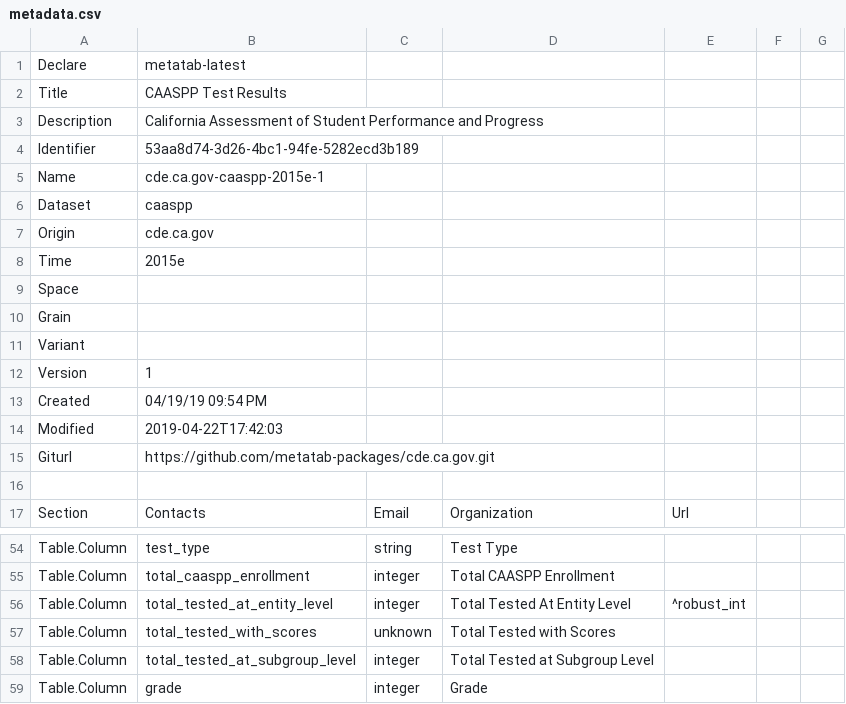
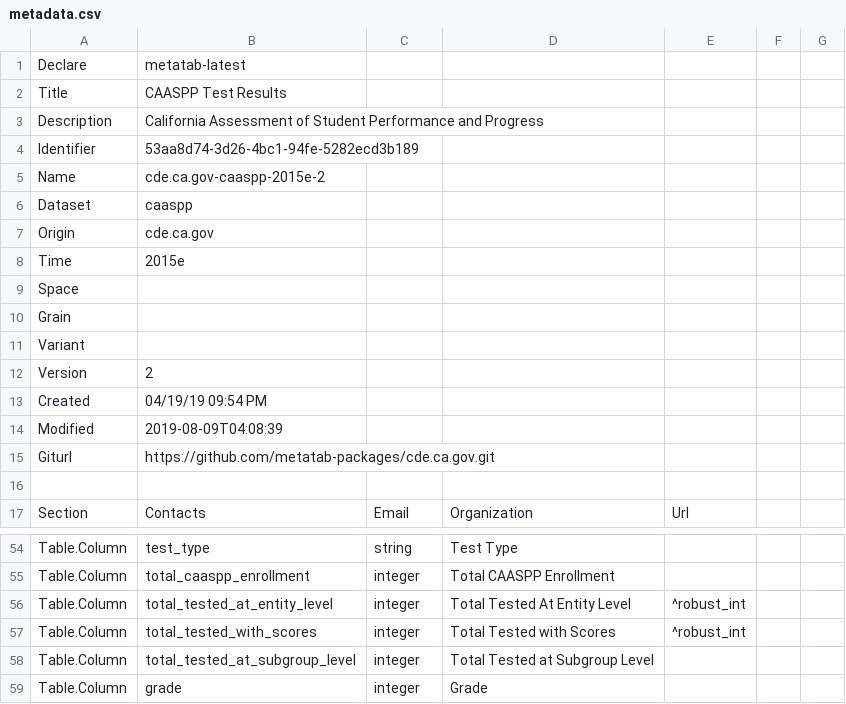
Before and after one commit to metatab-packages/cde.ca.gov, a CSV file: cde.ca.gov-caaspp/metadata.csv, drawn as a sheet; only a part is shown, gaps mark what is left out; the diff names each change by its address in the sheet, - before the commit and + after, or states it on an @@ line.

```diff
--- a/cde.ca.gov-caaspp/metadata.csv
+++ b/cde.ca.gov-caaspp/metadata.csv
-B5: cde.ca.gov-caaspp-2015e-1
+B5: cde.ca.gov-caaspp-2015e-2
-B12: 1
+B12: 2
-B14: 2019-04-22T17:42:03
+B14: 2019-08-09T04:08:39
-C57: unknown
+C57: integer
-E57: (empty)
+E57: ^robust_int
```
Also changed, not shown: 18 other files.
